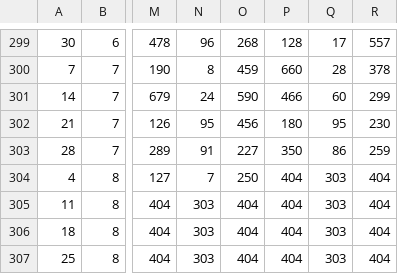
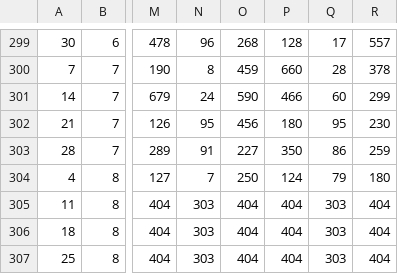
Before and after one commit to kshwadip/DigitBackEnd, a CSV file: csvFiles/KalyanNight.csv, drawn as a sheet; only a part is shown, gaps mark what is left out; the diff names each change by its address in the sheet, - before the commit and + after, or states it on an @@ line.

```diff
--- a/csvFiles/KalyanNight.csv
+++ b/csvFiles/KalyanNight.csv
-P304: 404
+P304: 124
-Q304: 303
+Q304: 79
-R304: 404
+R304: 180
```
Also changed, not shown: csvFiles/MainBazar.csv, csvFiles/MilanNight.csv, 1 other file.
